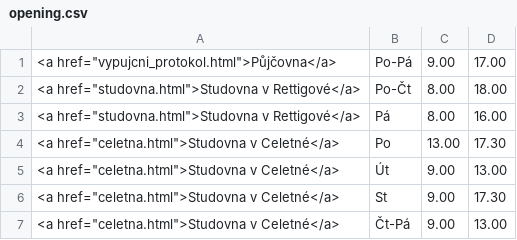
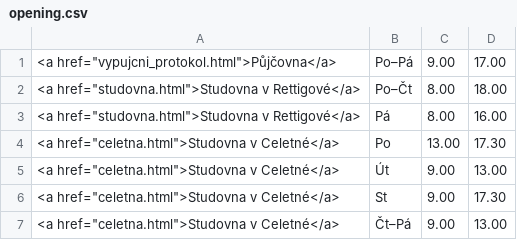
Before and after one commit to michal-h21/pedf-web-navrh, a CSV file: data/opening.csv, drawn as a sheet.

Commit message:
pomlčky

```diff
--- a/data/opening.csv
+++ b/data/opening.csv
@@ -1,3 +1,3 @@
-<a href="vypujcni_protokol.html">Půjčovna</a>|Po-Pá|9.00|17.00|
-<a href="studovna.html">Studovna v Rettigové</a>|Po-Čt|8.00|18.00|
+<a href="vypujcni_protokol.html">Půjčovna</a>|Po–Pá|9.00|17.00|
+<a href="studovna.html">Studovna v Rettigové</a>|Po–Čt|8.00|18.00|
 <a href="studovna.html">Studovna v Rettigové</a>|Pá|8.00|16.00|
@@ -6,2 +6,2 @@
 <a href="celetna.html">Studovna v Celetné</a>|St|9.00|17.30|
-<a href="celetna.html">Studovna v Celetné</a>|Čt-Pá|9.00|13.00|
+<a href="celetna.html">Studovna v Celetné</a>|Čt–Pá|9.00|13.00|
```
